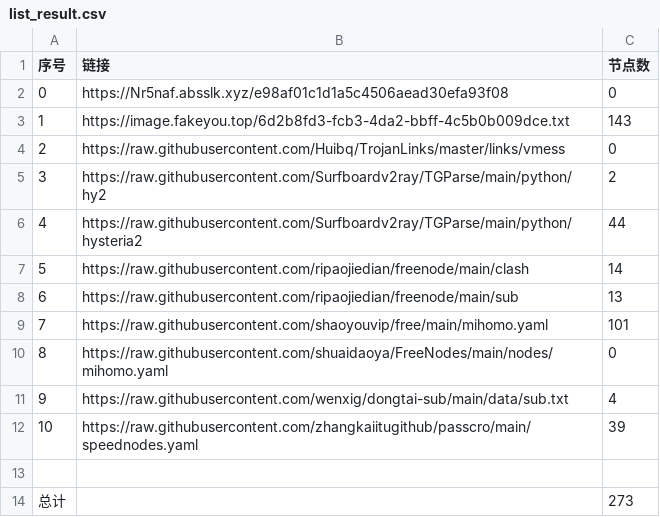
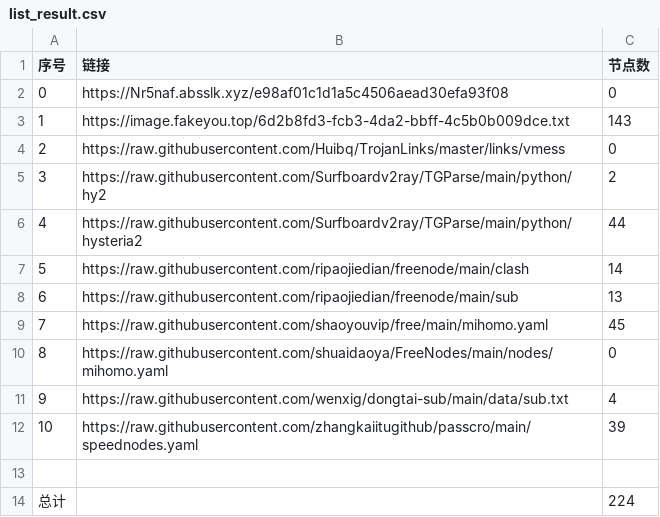
Before and after one commit to denny0810/NoMoreWalls, a CSV file: list_result.csv, drawn as a sheet.

```diff
--- a/list_result.csv
+++ b/list_result.csv
@@ -8,3 +8,3 @@
 6,https://raw.githubusercontent.com/ripaojiedian/freenode/main/sub,13
-7,https://raw.githubusercontent.com/shaoyouvip/free/main/mihomo.yaml,101
+7,https://raw.githubusercontent.com/shaoyouvip/free/main/mihomo.yaml,45
 8,https://raw.githubusercontent.com/shuaidaoya/FreeNodes/main/nodes/mihomo.yaml,0
@@ -13,2 +13,2 @@
 
-总计,,273
+总计,,224
```
Also changed, not shown: 23 other files.
